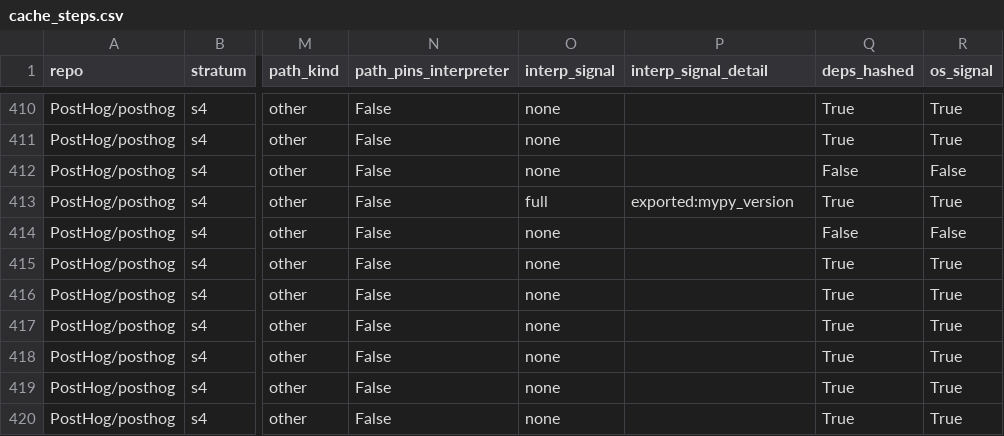
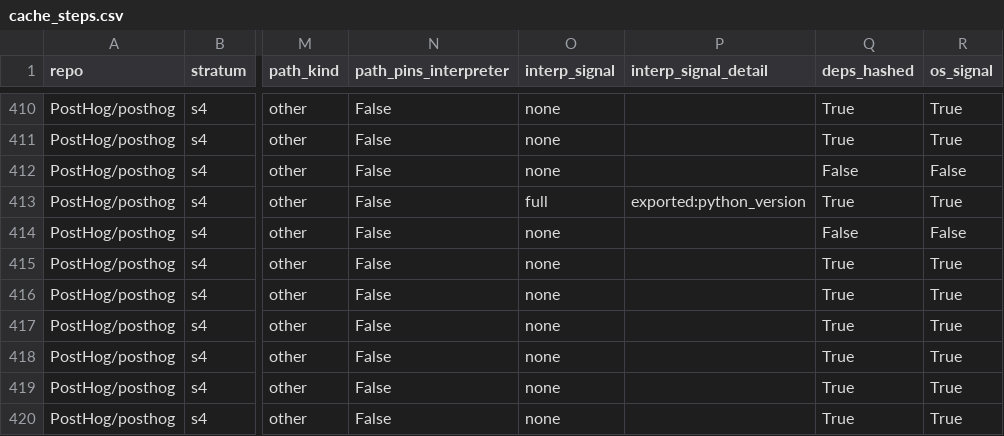
Before and after one commit to mark124/cache-key-soundness, a CSV file: results/cache_steps.csv, drawn as a sheet; only a part is shown, gaps mark what is left out; the diff names each change by its address in the sheet, - before the commit and + after, or states it on an @@ line.

Commit message:
RQ3: key-change history (182 files), dedupe merges, split version literals from busts

```diff
--- a/results/cache_steps.csv
+++ b/results/cache_steps.csv
-P413 (interp_signal_detail): exported:mypy_version
+P413 (interp_signal_detail): exported:python_version
```
Also changed, not shown: 7 other files.
